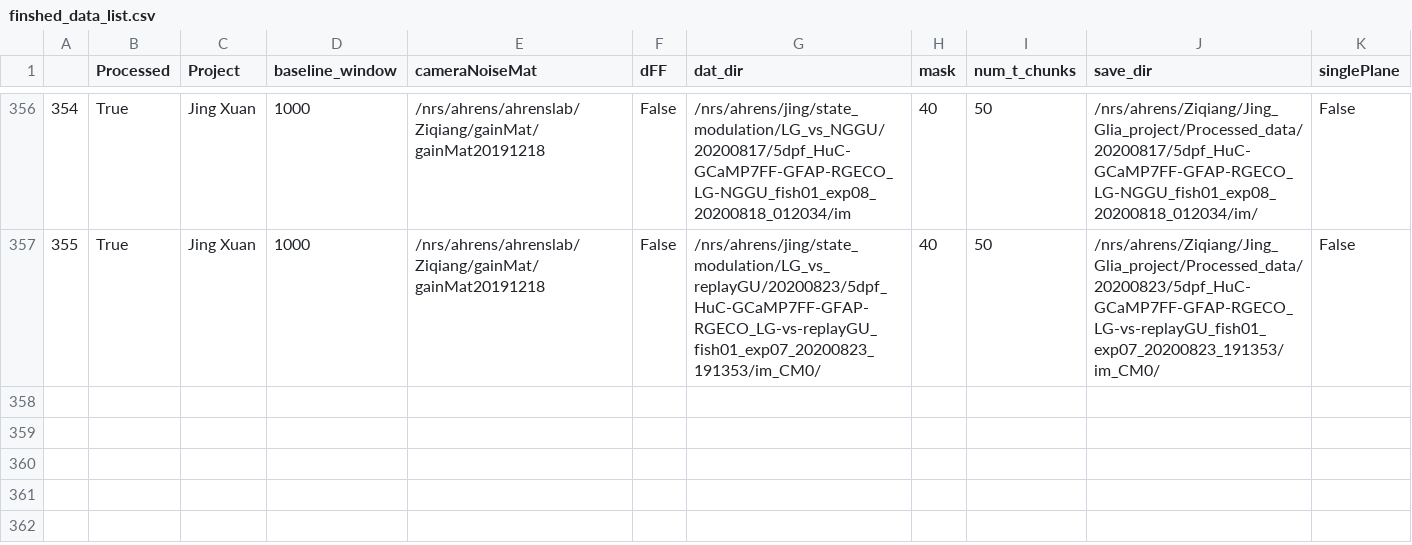
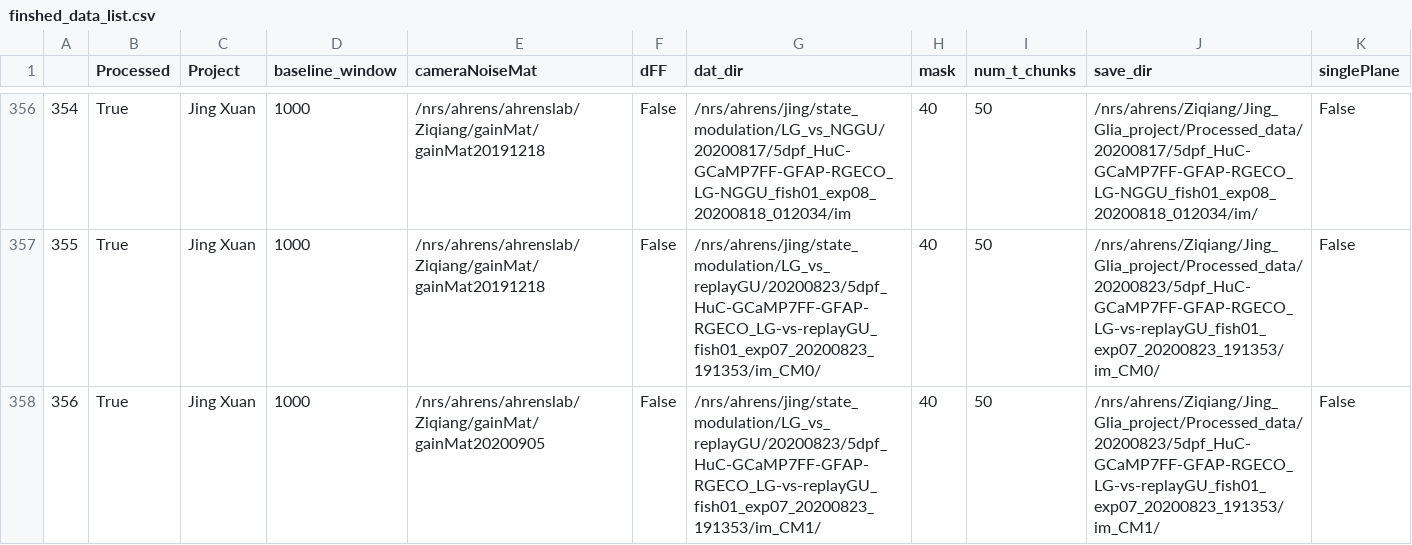
Before and after one commit to zqwei/Ahrenslab_data_processing, a CSV file: finshed_data_list.csv, drawn as a sheet; only a part is shown, gaps mark what is left out.

```diff
--- a/finshed_data_list.csv
+++ b/finshed_data_list.csv
@@ -357 +357,2 @@
 355,True,Jing Xuan,1000,/nrs/ahrens/ahrenslab/Ziqiang/gainMat/gainMat20191218,False,/nrs/ahrens/jing/state_modulation/LG_vs_replayGU/20200823/5dpf_HuC-GCaMP7FF-GFAP-RGECO_LG-vs-replayGU_fish01_exp07_20200823_191353/im_CM0/,40,50,/nrs/ahrens/Ziqiang/Jing_Glia_project/Processed_data/20200823/5dpf_HuC-GCaMP7FF-GFAP-RGECO_LG-vs-replayGU_fish01_exp07_20200823_191353/im_CM0/,False
+356,True,Jing Xuan,1000,/nrs/ahrens/ahrenslab/Ziqiang/gainMat/gainMat20200905,False,/nrs/ahrens/jing/state_modulation/LG_vs_replayGU/20200823/5dpf_HuC-GCaMP7FF-GFAP-RGECO_LG-vs-replayGU_fish01_exp07_20200823_191353/im_CM1/,40,50,/nrs/ahrens/Ziqiang/Jing_Glia_project/Processed_data/20200823/5dpf_HuC-GCaMP7FF-GFAP-RGECO_LG-vs-replayGU_fish01_exp07_20200823_191353/im_CM1/,False
```
Also changed, not shown: data_list.csv.
